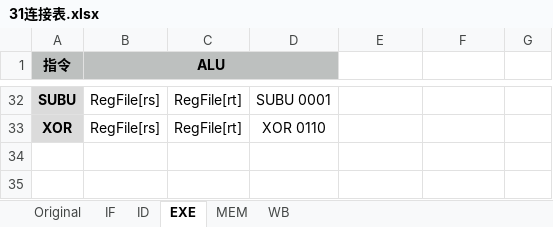
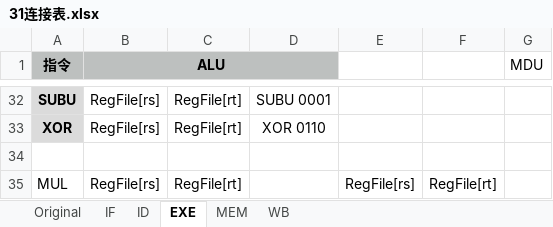
Before and after one commit to 0xf3cd/CPU54-Pipeline, an Excel workbook: CPU-Guide/31连接表.xlsx, sheet EXE, drawn as a sheet; only a part is shown, gaps mark what is left out; values as stored, in another font and other column widths than the file's, no borders; the diff names each change by its address in the sheet, - before the commit and + after, or states it on an @@ line.

```diff
--- a/CPU-Guide/31连接表.xlsx (sheet EXE)
+++ b/CPU-Guide/31连接表.xlsx (sheet EXE)
-G1: (empty)
+G1: MDU
+row 34: (empty)
+row 35: MUL | RegFile[rs] | RegFile[rt] |  | RegFile[rs] | RegFile[rt]
```
Also changed, not shown: sheet WB, sheet ID, sheet MEM, sheet IF, 8 other files.
